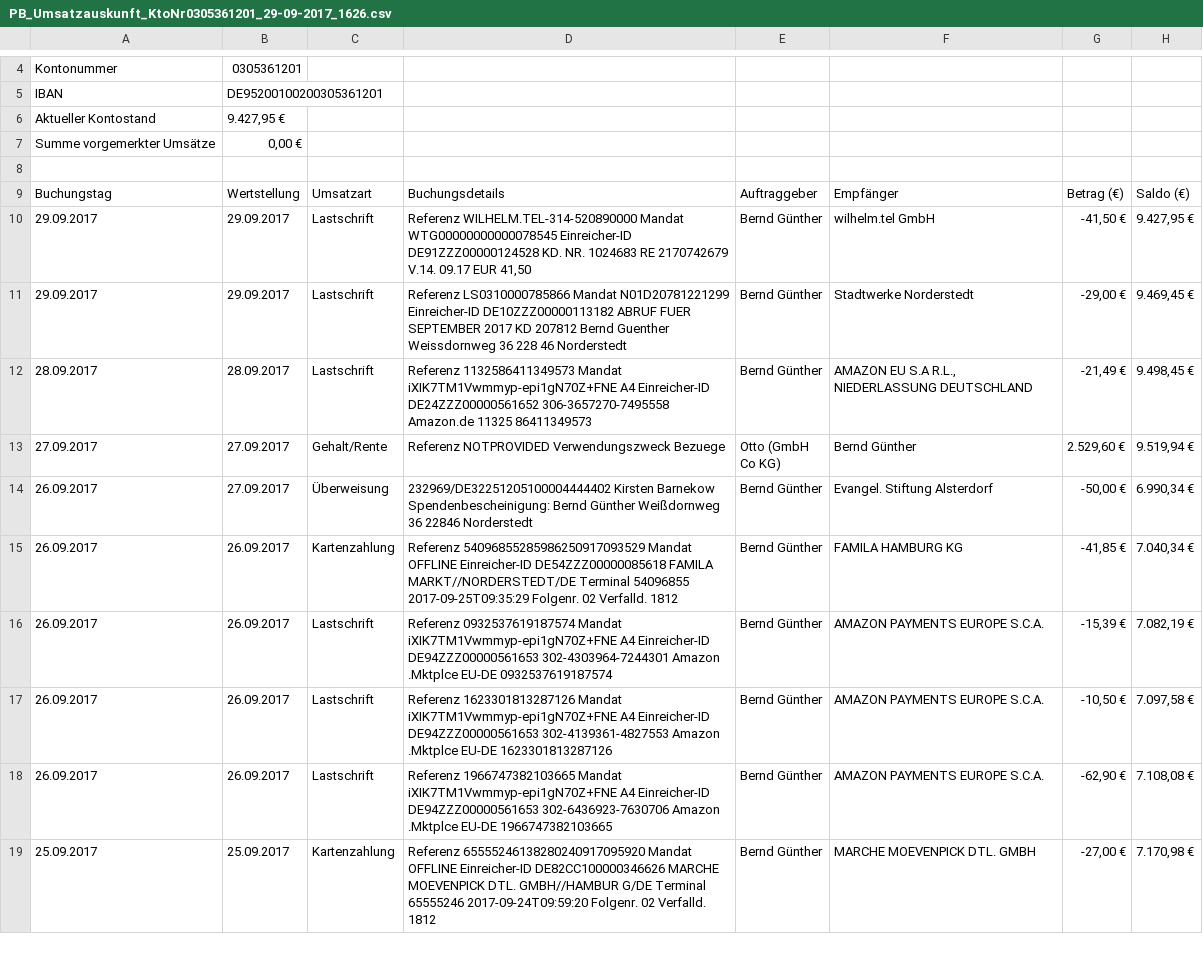
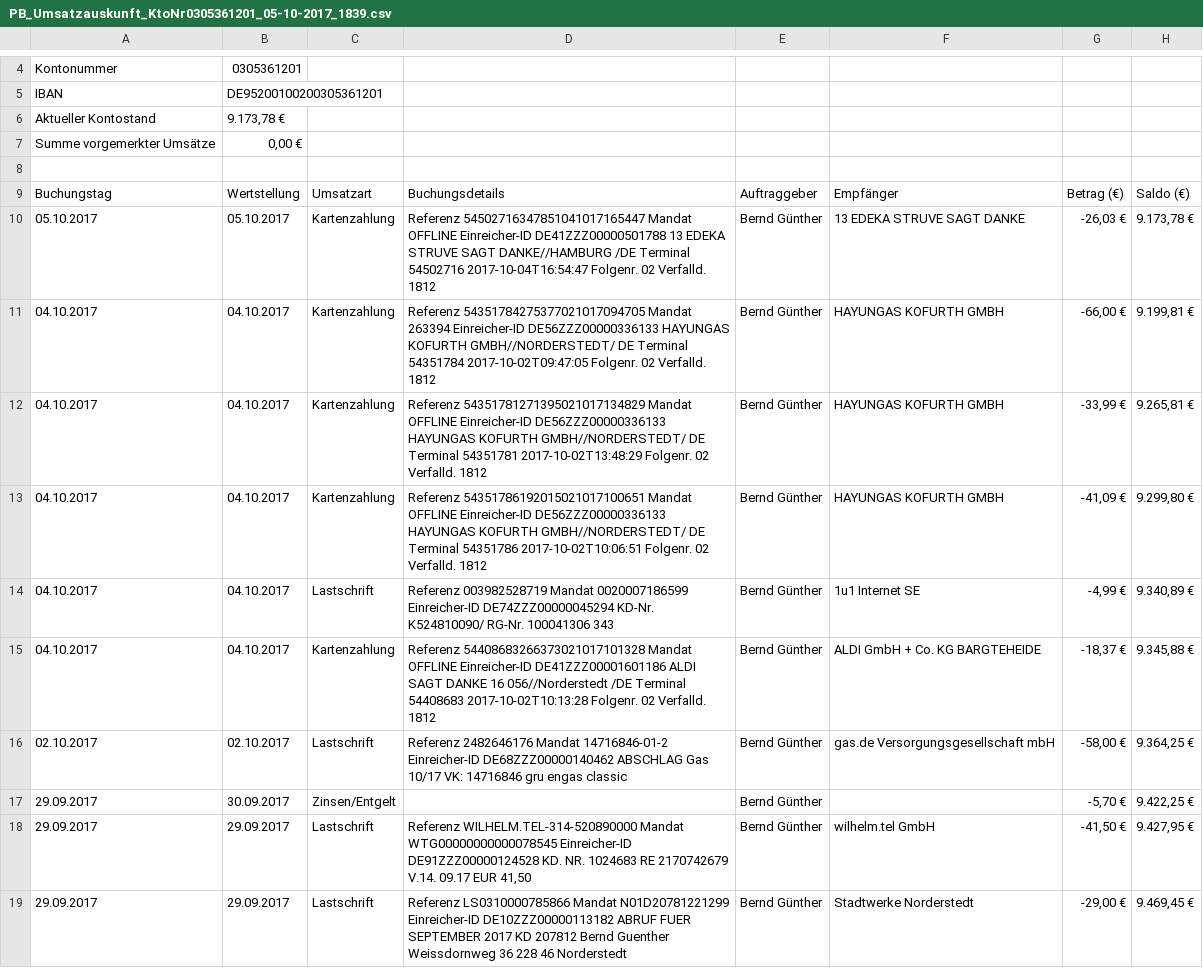
Before and after one commit to bguenthe/finanzstatus, a CSV file: load_umsätze/PB_Umsatzauskunft_KtoNr0305361201_05-10-2017_1839.csv (was load_umsätze/PB_Umsatzauskunft_KtoNr0305361201_29-09-2017_1626.csv), drawn as a sheet; only a part is shown, gaps mark what is left out; the shorter side is filled out with more unchanged rows.

```diff
--- a/load_umsätze/PB_Umsatzauskunft_KtoNr0305361201_29-09-2017_1626.csv
+++ b/load_umsätze/PB_Umsatzauskunft_KtoNr0305361201_05-10-2017_1839.csv
@@ -5,3 +5,3 @@ Kontonummer;0305361201
 IBAN;DE95200100200305361201
-Aktueller Kontostand;9.427,95 €
+Aktueller Kontostand;9.173,78 €
 Summe vorgemerkter Umsätze;0,00 €
@@ -9,2 +9,10 @@ Summe vorgemerkter Umsätze;0,00 €
 "Buchungstag";"Wertstellung";"Umsatzart";"Buchungsdetails";"Auftraggeber";"Empfänger";"Betrag (€)";"Saldo (€)"
+"05.10.2017";"05.10.2017";"Kartenzahlung";"Referenz 54502716347851041017165447 Mandat OFFLINE Einreicher-ID DE41ZZZ00000501788 13 EDEKA STRUVE SAGT DANKE//HAMBURG /DE Terminal 54502716 2017-10-04T16:54:47 Folgenr. 02 Verfalld. 1812 ";"Bernd Günther";"13 EDEKA STRUVE SAGT DANKE";"-26,03 €";"9.173,78 €"
+"04.10.2017";"04.10.2017";"Kartenzahlung";"Referenz 54351784275377021017094705 Mandat 263394 Einreicher-ID DE56ZZZ00000336133 HAYUNGAS KOFURTH GMBH//NORDERSTEDT/ DE Terminal 54351784 2017-10-02T09:47:05 Folgenr. 02 Verfalld. 1812 ";"Bernd Günther";"HAYUNGAS KOFURTH GMBH";"-66,00 €";"9.199,81 €"
+"04.10.2017";"04.10.2017";"Kartenzahlung";"Referenz 54351781271395021017134829 Mandat OFFLINE Einreicher-ID DE56ZZZ00000336133 HAYUNGAS KOFURTH GMBH//NORDERSTEDT/ DE Terminal 54351781 2017-10-02T13:48:29 Folgenr. 02 Verfalld. 1812 ";"Bernd Günther";"HAYUNGAS KOFURTH GMBH";"-33,99 €";"9.265,81 €"
+"04.10.2017";"04.10.2017";"Kartenzahlung";"Referenz 54351786192015021017100651 Mandat OFFLINE Einreicher-ID DE56ZZZ00000336133 HAYUNGAS KOFURTH GMBH//NORDERSTEDT/ DE Terminal 54351786 2017-10-02T10:06:51 Folgenr. 02 Verfalld. 1812 ";"Bernd Günther";"HAYUNGAS KOFURTH GMBH";"-41,09 €";"9.299,80 €"
+"04.10.2017";"04.10.2017";"Lastschrift";"Referenz 003982528719 Mandat 0020007186599 Einreicher-ID DE74ZZZ00000045294 KD-Nr. K524810090/ RG-Nr. 100041306 343 ";"Bernd Günther";"1u1 Internet SE";"-4,99 €";"9.340,89 €"
+"04.10.2017";"04.10.2017";"Kartenzahlung";"Referenz 54408683266373021017101328 Mandat OFFLINE Einreicher-ID DE41ZZZ00001601186 ALDI SAGT DANKE 16 056//Norderstedt /DE Terminal 54408683 2017-10-02T10:13:28 Folgenr. 02 Verfalld. 1812 ";"Bernd Günther";"ALDI GmbH + Co. KG BARGTEHEIDE";"-18,37 €";"9.345,88 €"
+"02.10.2017";"02.10.2017";"Lastschrift";"Referenz 2482646176 Mandat 14716846-01-2 Einreicher-ID DE68ZZZ00000140462 ABSCHLAG Gas 10/17 VK: 14716846 gru engas classic ";"Bernd Günther";"gas.de Versorgungsgesellschaft mbH";"-58,00 €";"9.364,25 €"
+"29.09.2017";"30.09.2017";"Zinsen/Entgelt";"";"Bernd Günther";"";"-5,70 €";"9.422,25 €"
 "29.09.2017";"29.09.2017";"Lastschrift";"Referenz WILHELM.TEL-314-520890000 Mandat WTG00000000000078545 Einreicher-ID DE91ZZZ00000124528 KD. NR. 1024683 RE 2170742679 V.14. 09.17 EUR 41,50 ";"Bernd Günther";"wilhelm.tel GmbH";"-41,50 €";"9.427,95 €"
```
Also changed, not shown: 5 other files.
